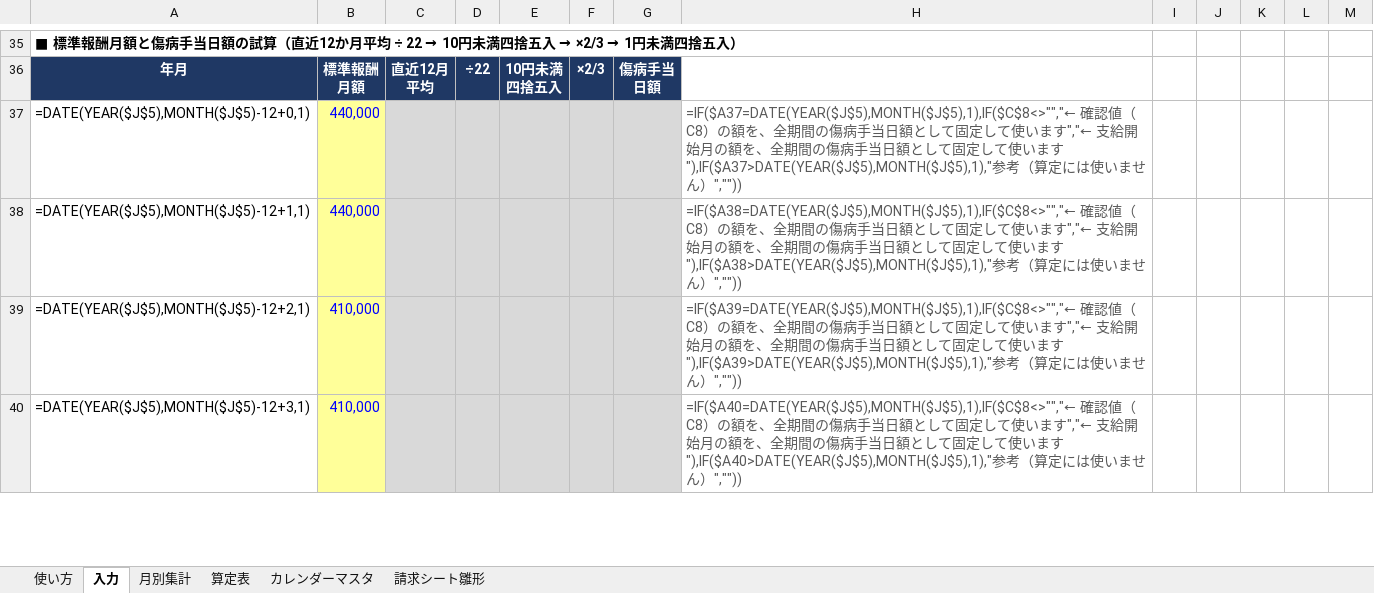
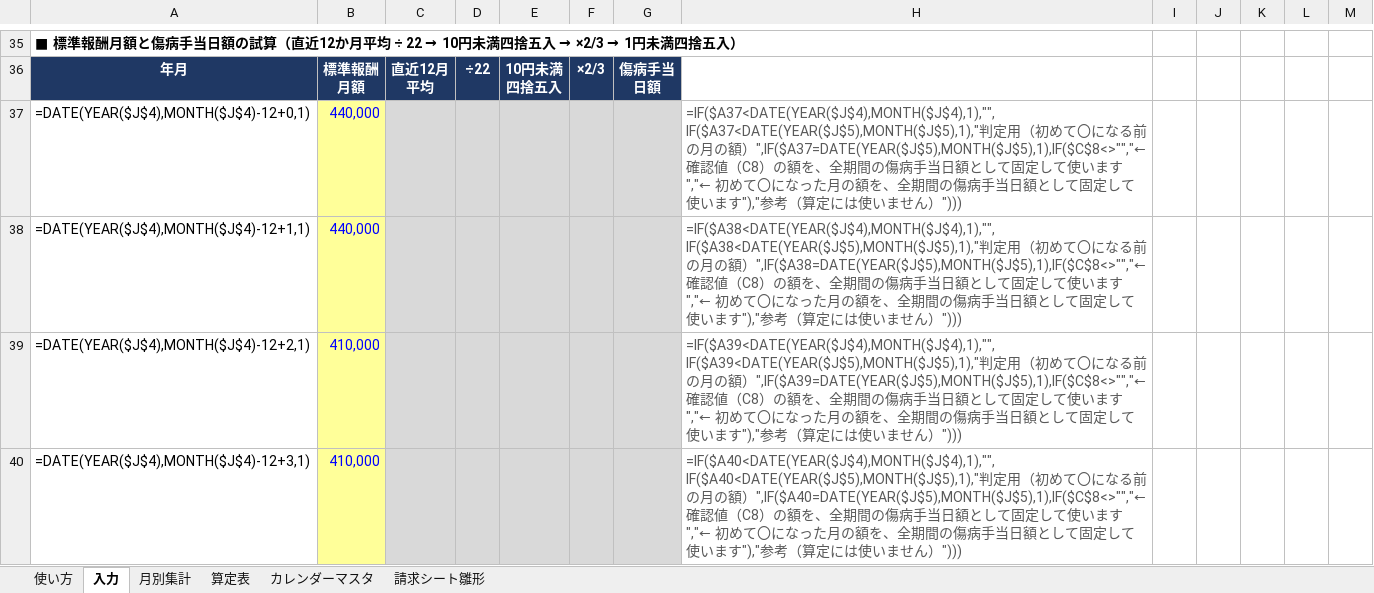
Before and after one commit to iidodo-com/iidodo, an Excel workbook: 傷病手当金算定表_v2.xlsx, sheet 入力, drawn as a sheet; only a part is shown, gaps mark what is left out; values as stored, in another font and other column widths than the file's, no borders; formulas without a stored value are shown as written; conditional formats not drawn; the diff covers the shown part only; the diff names each change by its address in the sheet, - before the commit and + after, or states it on an @@ line.

```diff
--- a/傷病手当金算定表_v2.xlsx (sheet 入力)
+++ b/傷病手当金算定表_v2.xlsx (sheet 入力)
-A37: =DATE(YEAR($J$5),MONTH($J$5)-12+0,1)
+A37: =DATE(YEAR($J$4),MONTH($J$4)-12+0,1)
-H37: =IF($A37=DATE(YEAR($J$5),MONTH($J$5),1),IF($C$8<>"","← 確認値（C8）の額を、全期間の傷病手当日額として固定して使います","← 支給開始月の額を、全期間の傷病手当日額として固定して使います"),IF($A37>DATE(YEAR($J$5),MONTH($J$5),1),"参考（算定には使いません）",""))
+H37: =IF($A37<DATE(YEAR($J$4),MONTH($J$4),1),"",IF($A37<DATE(YEAR($J$5),MONTH($J$5),1),"判定用（初めて〇になる前の月の額）",IF($A37=DATE(YEAR($J$5),MONTH($J$5),1),IF($C$8<>"","← 確認値（C8）の額を、全期間の傷病手当日額として固定して使います","← 初めて〇になった月の額を、全期間の傷病手当日額として固定して使います"),"参考（算定には使いません）")))
-A38: =DATE(YEAR($J$5),MONTH($J$5)-12+1,1)
+A38: =DATE(YEAR($J$4),MONTH($J$4)-12+1,1)
-H38: =IF($A38=DATE(YEAR($J$5),MONTH($J$5),1),IF($C$8<>"","← 確認値（C8）の額を、全期間の傷病手当日額として固定して使います","← 支給開始月の額を、全期間の傷病手当日額として固定して使います"),IF($A38>DATE(YEAR($J$5),MONTH($J$5),1),"参考（算定には使いません）",""))
+H38: =IF($A38<DATE(YEAR($J$4),MONTH($J$4),1),"",IF($A38<DATE(YEAR($J$5),MONTH($J$5),1),"判定用（初めて〇になる前の月の額）",IF($A38=DATE(YEAR($J$5),MONTH($J$5),1),IF($C$8<>"","← 確認値（C8）の額を、全期間の傷病手当日額として固定して使います","← 初めて〇になった月の額を、全期間の傷病手当日額として固定して使います"),"参考（算定には使いません）")))
-A39: =DATE(YEAR($J$5),MONTH($J$5)-12+2,1)
+A39: =DATE(YEAR($J$4),MONTH($J$4)-12+2,1)
-H39: =IF($A39=DATE(YEAR($J$5),MONTH($J$5),1),IF($C$8<>"","← 確認値（C8）の額を、全期間の傷病手当日額として固定して使います","← 支給開始月の額を、全期間の傷病手当日額として固定して使います"),IF($A39>DATE(YEAR($J$5),MONTH($J$5),1),"参考（算定には使いません）",""))
+H39: =IF($A39<DATE(YEAR($J$4),MONTH($J$4),1),"",IF($A39<DATE(YEAR($J$5),MONTH($J$5),1),"判定用（初めて〇になる前の月の額）",IF($A39=DATE(YEAR($J$5),MONTH($J$5),1),IF($C$8<>"","← 確認値（C8）の額を、全期間の傷病手当日額として固定して使います","← 初めて〇になった月の額を、全期間の傷病手当日額として固定して使います"),"参考（算定には使いません）")))
-A40: =DATE(YEAR($J$5),MONTH($J$5)-12+3,1)
+A40: =DATE(YEAR($J$4),MONTH($J$4)-12+3,1)
-H40: =IF($A40=DATE(YEAR($J$5),MONTH($J$5),1),IF($C$8<>"","← 確認値（C8）の額を、全期間の傷病手当日額として固定して使います","← 支給開始月の額を、全期間の傷病手当日額として固定して使います"),IF($A40>DATE(YEAR($J$5),MONTH($J$5),1),"参考（算定には使いません）",""))
+H40: =IF($A40<DATE(YEAR($J$4),MONTH($J$4),1),"",IF($A40<DATE(YEAR($J$5),MONTH($J$5),1),"判定用（初めて〇になる前の月の額）",IF($A40=DATE(YEAR($J$5),MONTH($J$5),1),IF($C$8<>"","← 確認値（C8）の額を、全期間の傷病手当日額として固定して使います","← 初めて〇になった月の額を、全期間の傷病手当日額として固定して使います"),"参考（算定には使いません）")))
```
Also changed, not shown: 1 added row, 1 removed row, 127 edited cells and cell formats elsewhere in this sheet, sheet 算定表, sheet 使い方, sheet 月別集計, hidden cells.
